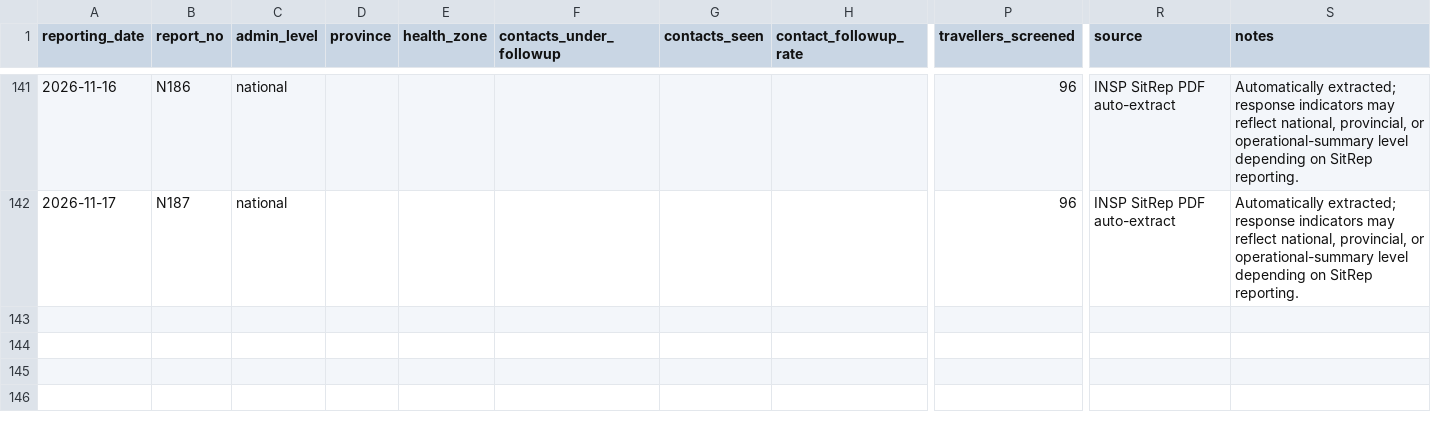
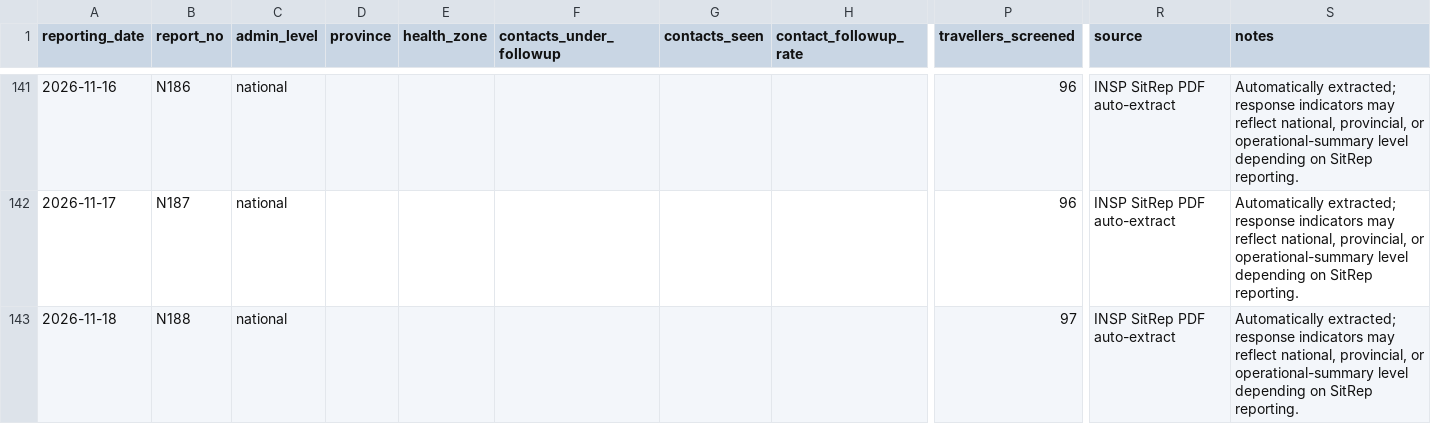
Before and after one commit to JIHS-DepEpi/drc_ebola2026, a CSV file: data/response_indicators.csv, drawn as a sheet; only a part is shown, gaps mark what is left out; rows hold the shown columns only; the diff names each change by its address in the sheet, - before the commit and + after, or states it on an @@ line.

```diff
--- a/data/response_indicators.csv
+++ b/data/response_indicators.csv
+row 143: 2026-11-18 | N188 | national |  |  |  |  |  | 97 | INSP SitRep PDF auto-extract | Automatically extracted; response indicators may reflect national, provincial, or operational-summary level depending on SitRep reporting.
```
Also changed, not shown: data/ai_sitrep_summary.csv, data/cases_unventilated.csv, 9 other files.
